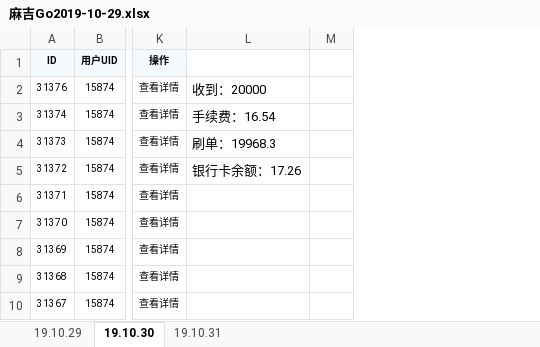
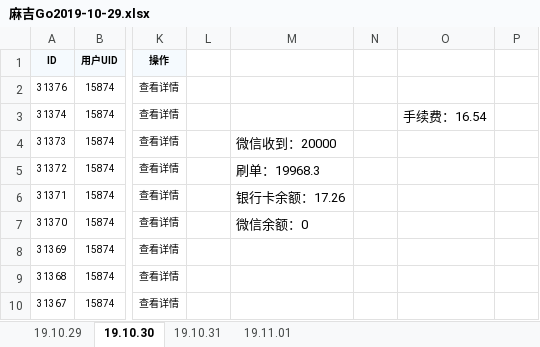
Before and after one commit to wangpy-github/Electronic, an Excel workbook: s_d/麻吉Go2019-10-29.xlsx, sheet 19.10.30, drawn as a sheet; only a part is shown, gaps mark what is left out; values as stored, in another font and other column widths than the file's, no borders; addresses are those after the commit; the diff names each change by its address in the sheet, - before the commit and + after, or states it on an @@ line.

```diff
--- a/s_d/麻吉Go2019-10-29.xlsx (sheet 19.10.30)
+++ b/s_d/麻吉Go2019-10-29.xlsx (sheet 19.10.30)
+sheet tab: 19.11.01
+column L, empty
+column O, row 3: 手续费：16.54
+column P, empty
-M2: 收到：20000
+M2: (empty)
-M3: 手续费：16.54
+M3: (empty)
-M4: 刷单：19968.3
+M4: 微信收到：20000
-M5: 银行卡余额：17.26
+M5: 刷单：19968.3
-M6: (empty)
+M6: 银行卡余额：17.26
-M7: (empty)
+M7: 微信余额：0
```
Also changed, not shown: sheet 19.10.29, sheet 19.10.31, s_d/feedit2019-10-29.xlsx, 4 other files.
